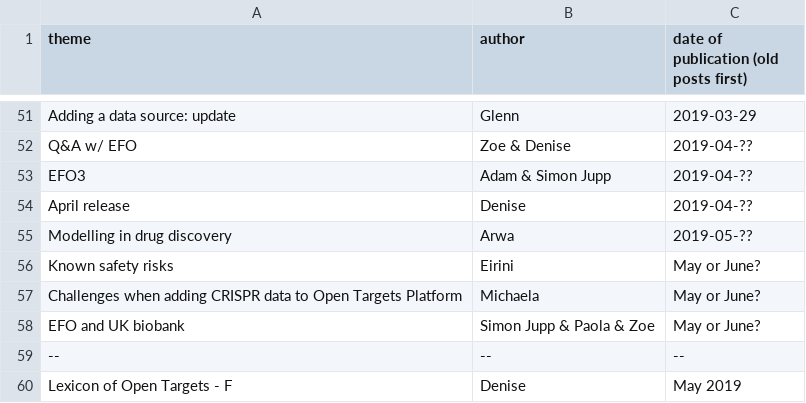
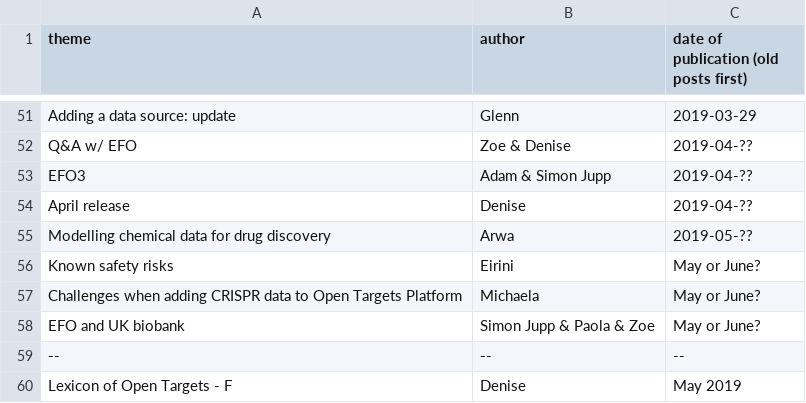
Before and after one commit to emcdonagh-OT/outreach, a CSV file: todo_blog.csv, drawn as a sheet; only a part is shown, gaps mark what is left out.

Commit message:
Update todo_blog.csv

```diff
--- a/todo_blog.csv
+++ b/todo_blog.csv
@@ -54,3 +54,3 @@ EFO3, Adam & Simon Jupp,2019-04-??,
 April release,Denise,2019-04-??,
-Modelling in drug discovery, Arwa,2019-05-??,
+Modelling chemical data for drug discovery, Arwa,2019-05-??,
 Known safety risks, Eirini,May or June?,
```
